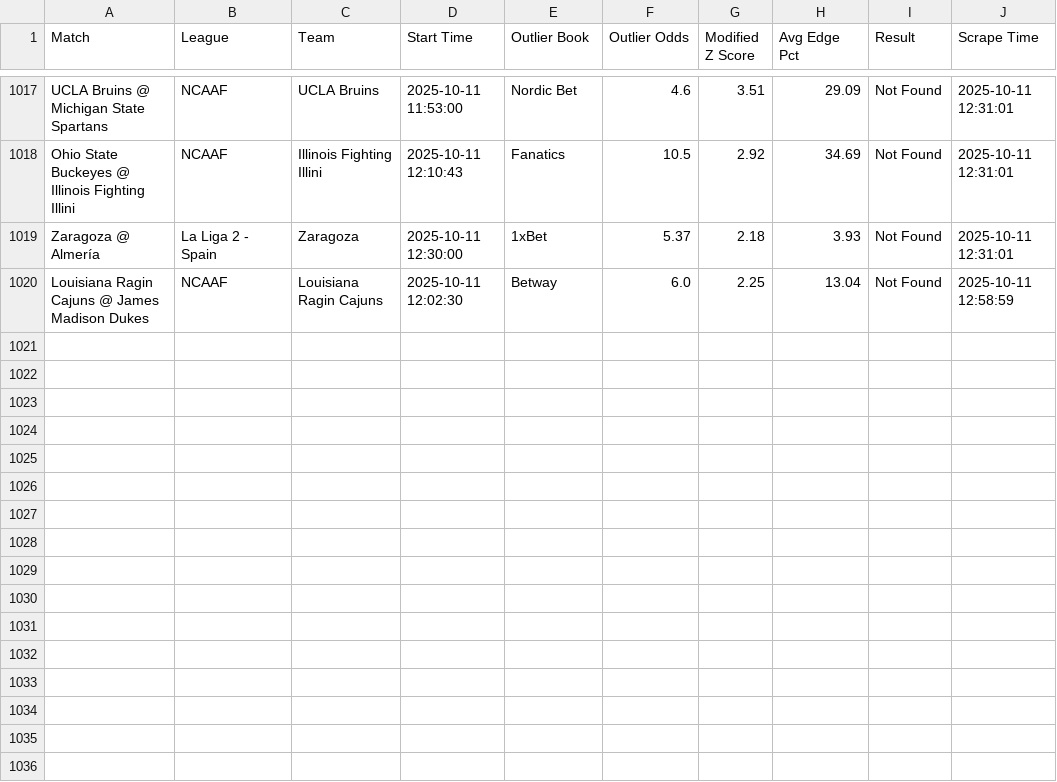
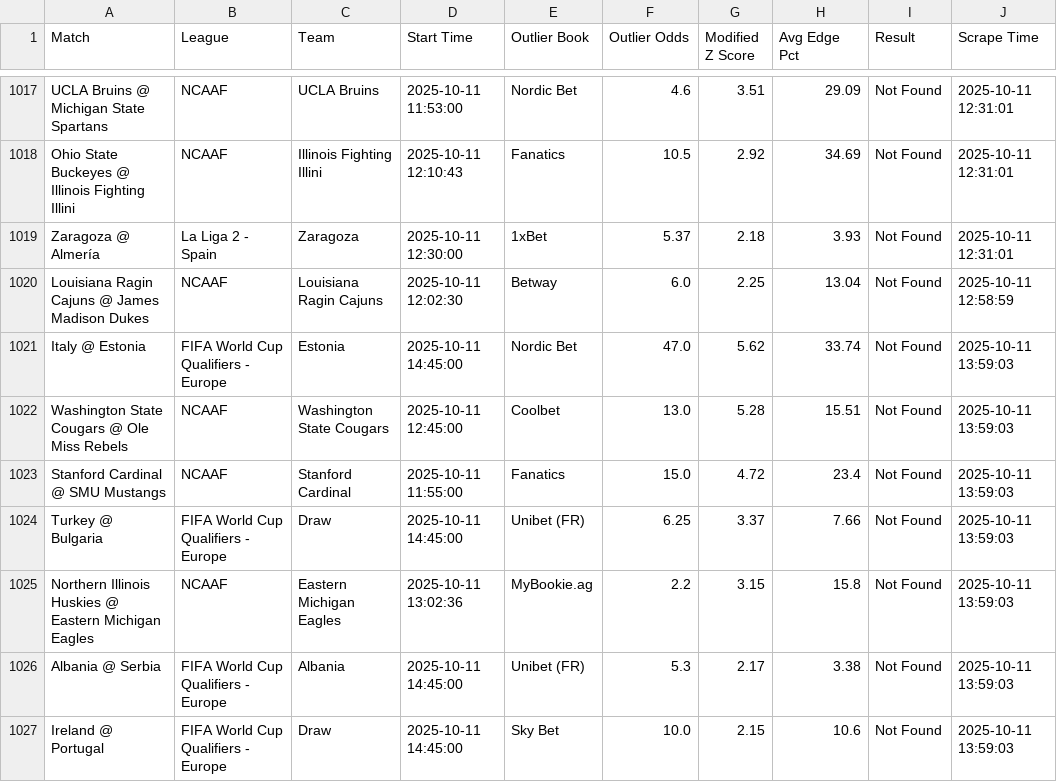
Before and after one commit to aqsmith02/paper-betting-tracker, a CSV file: codebase/data/master_mod_zscore_bets.csv, drawn as a sheet; only a part is shown, gaps mark what is left out; the diff names each change by its address in the sheet, - before the commit and + after, or states it on an @@ line.

```diff
--- a/codebase/data/master_mod_zscore_bets.csv
+++ b/codebase/data/master_mod_zscore_bets.csv
+row 1021: Italy @ Estonia | FIFA World Cup Qualifiers - Europe | Estonia | 2025-10-11 14:45:00 | Nordic Bet | 47.0 | 5.62 | 33.74 | Not Found | 2025-10-11 13:59:03
+row 1022: Washington State Cougars @ Ole Miss Rebels | NCAAF | Washington State Cougars | 2025-10-11 12:45:00 | Coolbet | 13.0 | 5.28 | 15.51 | Not Found | 2025-10-11 13:59:03
+row 1023: Stanford Cardinal @ SMU Mustangs | NCAAF | Stanford Cardinal | 2025-10-11 11:55:00 | Fanatics | 15.0 | 4.72 | 23.4 | Not Found | 2025-10-11 13:59:03
+row 1024: Turkey @ Bulgaria | FIFA World Cup Qualifiers - Europe | Draw | 2025-10-11 14:45:00 | Unibet (FR) | 6.25 | 3.37 | 7.66 | Not Found | 2025-10-11 13:59:03
+row 1025: Northern Illinois Huskies @ Eastern Michigan Eagles | NCAAF | Eastern Michigan Eagles | 2025-10-11 13:02:36 | MyBookie.ag | 2.2 | 3.15 | 15.8 | Not Found | 2025-10-11 13:59:03
+row 1026: Albania @ Serbia | FIFA World Cup Qualifiers - Europe | Albania | 2025-10-11 14:45:00 | Unibet (FR) | 5.3 | 2.17 | 3.38 | Not Found | 2025-10-11 13:59:03
+row 1027: Ireland @ Portugal | FIFA World Cup Qualifiers - Europe | Draw | 2025-10-11 14:45:00 | Sky Bet | 10.0 | 2.15 | 10.6 | Not Found | 2025-10-11 13:59:03
```
Also changed, not shown: codebase/data/master_avg_bets.csv, codebase/data/master_avg_full.csv, 7 other files.
